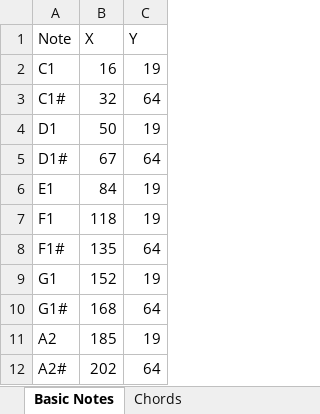
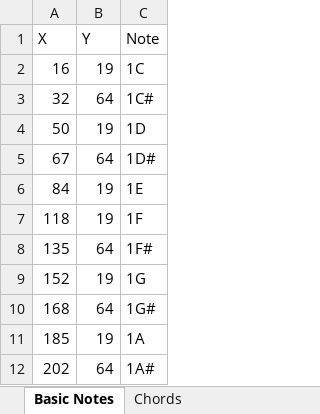
Before and after one commit to atseewal/Tableau-Chord-Chart, an Excel workbook: Chord_Chart_Source.xlsx, sheet Basic Notes, drawn as a sheet; only a part is shown; values as stored, in another font and other column widths than the file's, no borders; removed rows and columns are numbered as before the commit, all else as after; the diff names each change by its address in the sheet, - before the commit and + after, or states it on an @@ line.

Commit message:
Add Note/finger View
-Added view to display note names or fingers based on input
-changed format of notes for easier display of note names

```diff
--- a/Chord_Chart_Source.xlsx (sheet Basic Notes)
+++ b/Chord_Chart_Source.xlsx (sheet Basic Notes)
-column A (Note), rows 2-12: C1 | C1# | D1 | D1# | E1 | F1 | F1# | G1 | G1# | A2 | A2#
+column C (Note), rows 2-12: 1C | 1C# | 1D | 1D# | 1E | 1F | 1F# | 1G | 1G# | 1A | 1A#
```
Also changed, not shown: sheet Chords, 1 other file.
